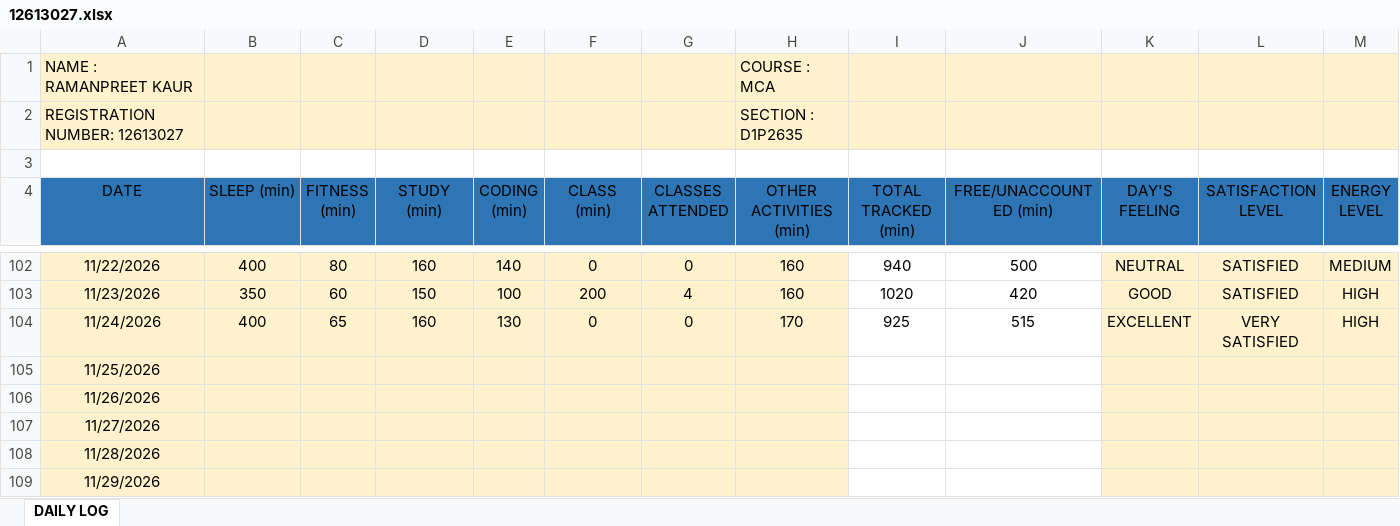
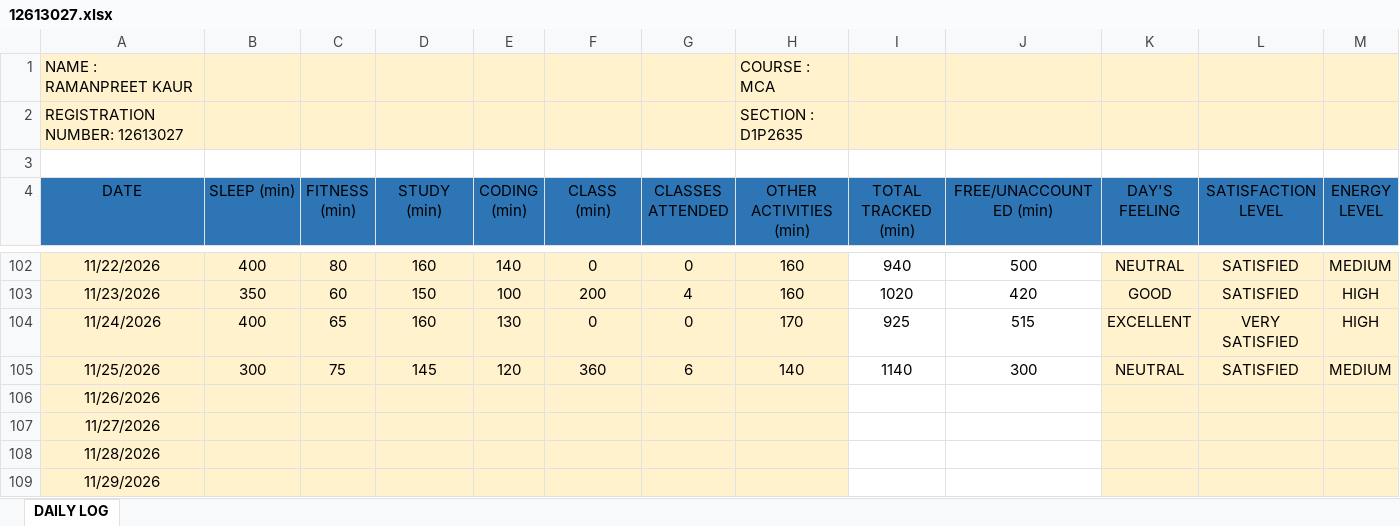
Before and after one commit to Ramanpreet08/CAP-776, an Excel workbook: 12613027.xlsx, sheet DAILY LOG, drawn as a sheet; only a part is shown, gaps mark what is left out; values as stored, in another font and other column widths than the file's, no borders; the diff covers the shown part only; the diff names each change by its address in the sheet, - before the commit and + after, or states it on an @@ line.

Commit message:
Add files via upload

```diff
--- a/12613027.xlsx (sheet DAILY LOG)
+++ b/12613027.xlsx (sheet DAILY LOG)
-B105 (SLEEP (min)): (empty)
+B105 (SLEEP (min)): 300
-C105 (FITNESS (min)): (empty)
+C105 (FITNESS (min)): 75
-D105 (STUDY (min)): (empty)
+D105 (STUDY (min)): 145
-E105 (CODING (min)): (empty)
+E105 (CODING (min)): 120
-F105 (CLASS (min)): (empty)
+F105 (CLASS (min)): 360
-G105 (CLASSES ATTENDED): (empty)
+G105 (CLASSES ATTENDED): 6
-H105 (OTHER ACTIVITIES (min)): (empty)
+H105 (OTHER ACTIVITIES (min)): 140
-I105 (TOTAL TRACKED (min)): (empty)
+I105 (TOTAL TRACKED (min)): 1140
-J105 (FREE/UNACCOUNTED (min)): (empty)
+J105 (FREE/UNACCOUNTED (min)): 300
-K105 (DAY'S FEELING): (empty)
+K105 (DAY'S FEELING): NEUTRAL
-L105 (SATISFACTION LEVEL): (empty)
+L105 (SATISFACTION LEVEL): SATISFIED
-M105 (ENERGY LEVEL): (empty)
+M105 (ENERGY LEVEL): MEDIUM
```
Also changed, not shown: 1 edited cell elsewhere in this sheet.
